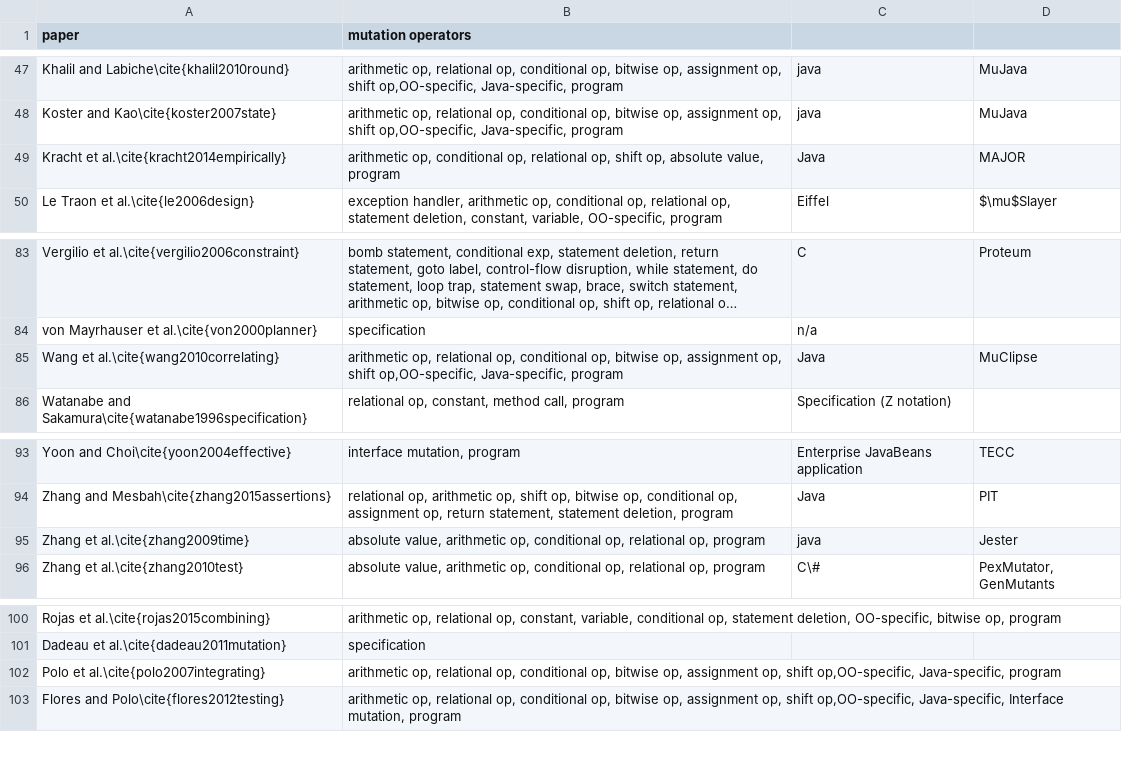
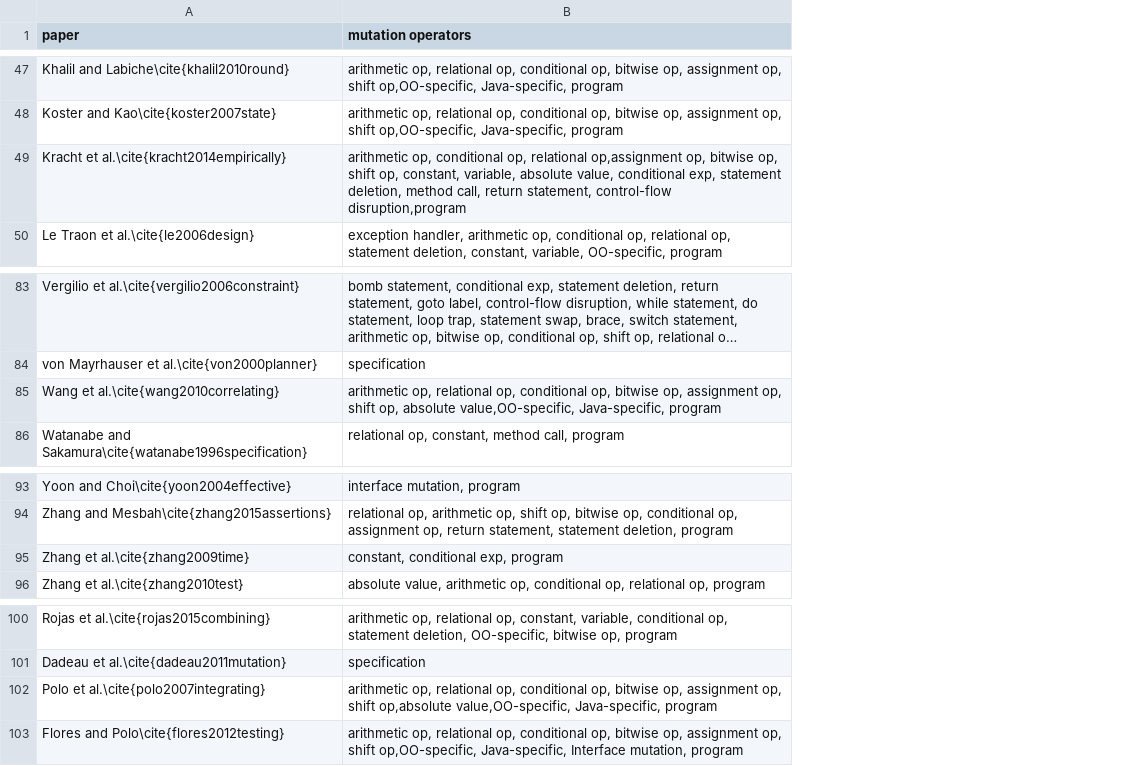
Before and after one commit to qianqianzhu/mutation_testing_literature_survey_metadata, a CSV file: mutation_operator_sum.csv, drawn as a sheet; only a part is shown, gaps mark what is left out; long unchanged cells end in …; removed rows and columns are numbered as before the commit, all else as after; the diff covers the shown part only; the diff names each change by its address in the sheet, - before the commit and + after, or states it on an @@ line.

```diff
--- a/mutation_operator_sum.csv
+++ b/mutation_operator_sum.csv
-column C, rows 47-50: java | java | Java | Eiffel; rows 83-86: C | n/a | Java | Specification (Z notation); rows 93-96: Enterprise JavaBeans application | Java | java | C\#
-column D, rows 47-50: MuJava | MuJava | MAJOR | $\mu$Slayer; rows 83-85: Proteum |  | MuClipse; rows 93-96: TECC | PIT | Jester | PexMutator, GenMutants
-B49 (mutation operators): …op, relational op, shift op, absolute value, program
+B49 (mutation operators): …op, relational op,assignment op, bitwise op, shift op, constant, variable, absolute value, conditional exp, statement deletion, method call, return statement, control-flow disruption,program
-B85 (mutation operators): …op, shift op,OO-specific, Java-specific, program
+B85 (mutation operators): …op, shift op, absolute value,OO-specific, Java-specific, program
-B95 (mutation operators): absolute value, arithmetic op, conditional op, relational op, program
+B95 (mutation operators): constant, conditional exp, program
-B102 (mutation operators): …op, shift op,OO-specific, Java-specific, program
+B102 (mutation operators): …op, shift op,absolute value,OO-specific, Java-specific, program
```
Also changed, not shown: 13 added rows and 12 edited cells elsewhere in this file, final_paper_sum.csv, guide_sum.csv, 4 other files.
